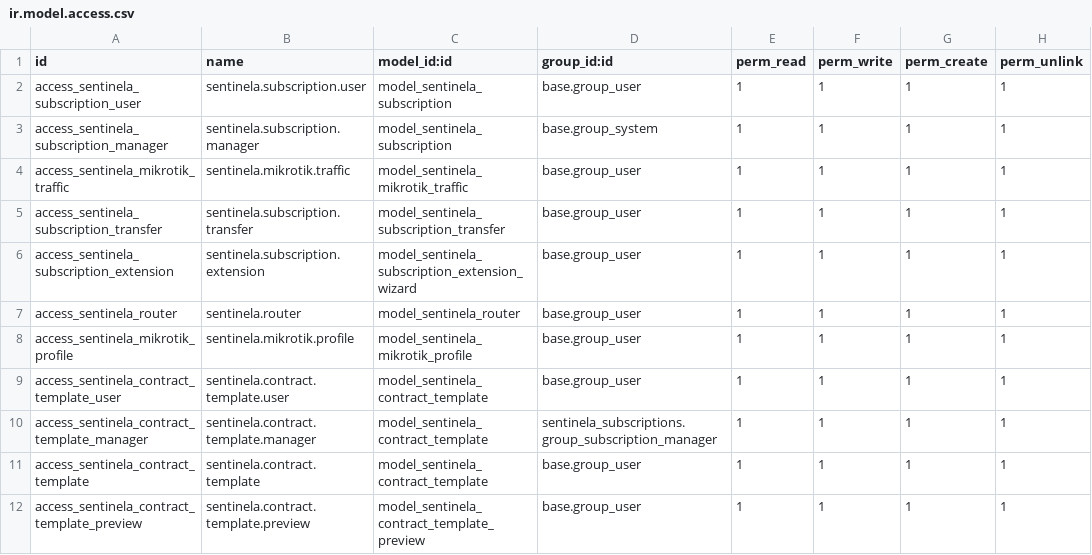
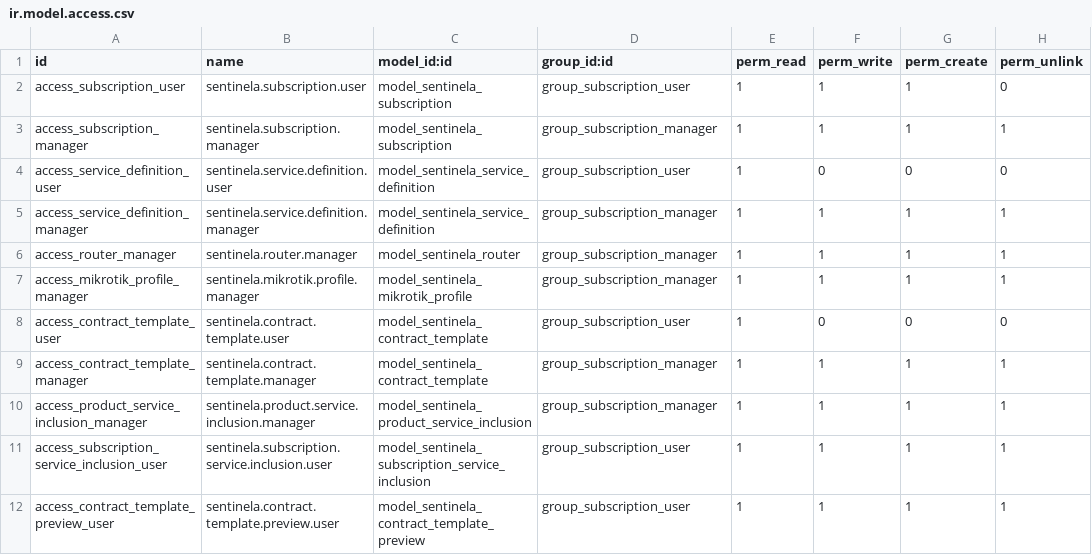
Before and after one commit to alarmassentinela-rgb/Sentinela_Control_Center, a CSV file: sentinela_subscriptions/security/ir.model.access.csv, drawn as a sheet; only a part is shown; the diff covers the shown part only.

```diff
--- a/sentinela_subscriptions/security/ir.model.access.csv
+++ b/sentinela_subscriptions/security/ir.model.access.csv
@@ -1,12 +1,12 @@
 id,name,model_id:id,group_id:id,perm_read,perm_write,perm_create,perm_unlink
-access_sentinela_subscription_user,sentinela.subscription.user,model_sentinela_subscription,base.group_user,1,1,1,1
-access_sentinela_subscription_manager,sentinela.subscription.manager,model_sentinela_subscription,base.group_system,1,1,1,1
-access_sentinela_mikrotik_traffic,sentinela.mikrotik.traffic,model_sentinela_mikrotik_traffic,base.group_user,1,1,1,1
-access_sentinela_subscription_transfer,sentinela.subscription.transfer,model_sentinela_subscription_transfer,base.group_user,1,1,1,1
-access_sentinela_subscription_extension,sentinela.subscription.extension,model_sentinela_subscription_extension_wizard,base.group_user,1,1,1,1
-access_sentinela_router,sentinela.router,model_sentinela_router,base.group_user,1,1,1,1
-access_sentinela_mikrotik_profile,sentinela.mikrotik.profile,model_sentinela_mikrotik_profile,base.group_user,1,1,1,1
-access_sentinela_contract_template_user,sentinela.contract.template.user,model_sentinela_contract_template,base.group_user,1,1,1,1
-access_sentinela_contract_template_manager,sentinela.contract.template.manager,model_sentinela_contract_template,sentinela_subscriptions.group_subscription_manager,1,1,1,1
-access_sentinela_contract_template,sentinela.contract.template,model_sentinela_contract_template,base.group_user,1,1,1,1
-access_sentinela_contract_template_preview,sentinela.contract.template.preview,model_sentinela_contract_template_preview,base.group_user,1,1,1,1
+access_subscription_user,sentinela.subscription.user,model_sentinela_subscription,group_subscription_user,1,1,1,0
+access_subscription_manager,sentinela.subscription.manager,model_sentinela_subscription,group_subscription_manager,1,1,1,1
+access_service_definition_user,sentinela.service.definition.user,model_sentinela_service_definition,group_subscription_user,1,0,0,0
+access_service_definition_manager,sentinela.service.definition.manager,model_sentinela_service_definition,group_subscription_manager,1,1,1,1
+access_router_manager,sentinela.router.manager,model_sentinela_router,group_subscription_manager,1,1,1,1
+access_mikrotik_profile_manager,sentinela.mikrotik.profile.manager,model_sentinela_mikrotik_profile,group_subscription_manager,1,1,1,1
+access_contract_template_user,sentinela.contract.template.user,model_sentinela_contract_template,group_subscription_user,1,0,0,0
+access_contract_template_manager,sentinela.contract.template.manager,model_sentinela_contract_template,group_subscription_manager,1,1,1,1
+access_product_service_inclusion_manager,sentinela.product.service.inclusion.manager,model_sentinela_product_service_inclusion,group_subscription_manager,1,1,1,1
+access_subscription_service_inclusion_user,sentinela.subscription.service.inclusion.user,model_sentinela_subscription_service_inclusion,group_subscription_user,1,1,1,1
+access_contract_template_preview_user,sentinela.contract.template.preview.user,model_sentinela_contract_template_preview,group_subscription_user,1,1,1,1
```
Also changed, not shown: 3 added rows and 10 edited cells elsewhere in this file, 31 other files.
